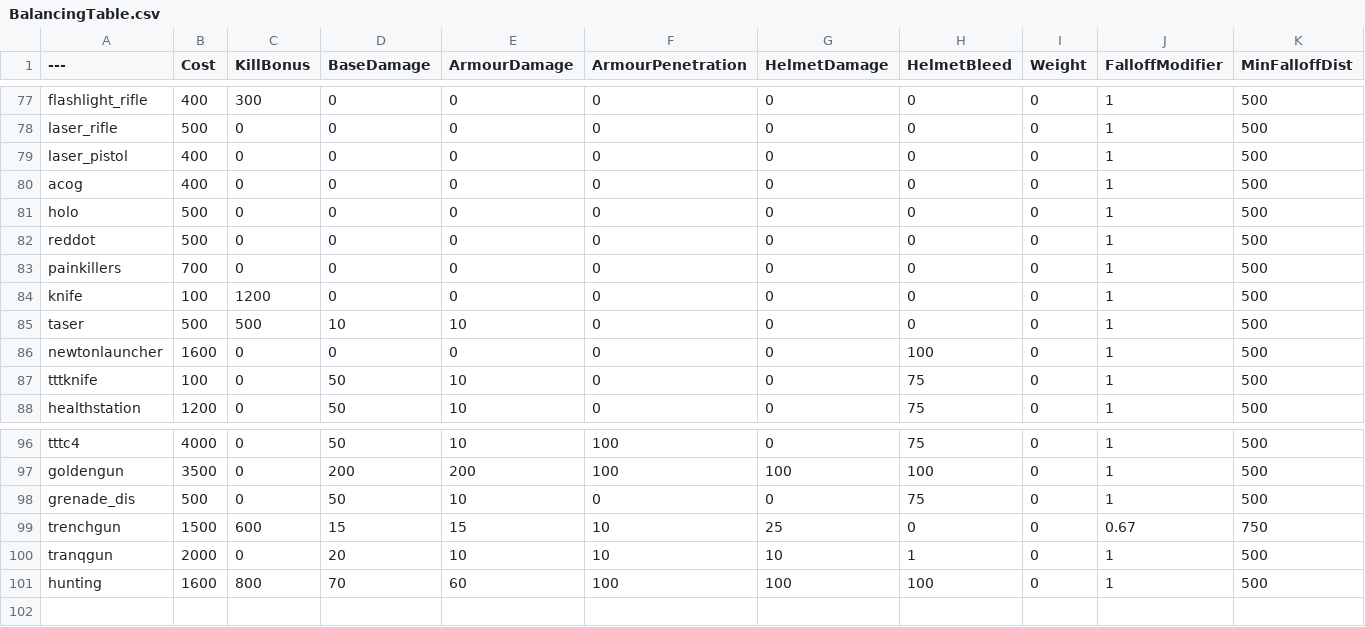
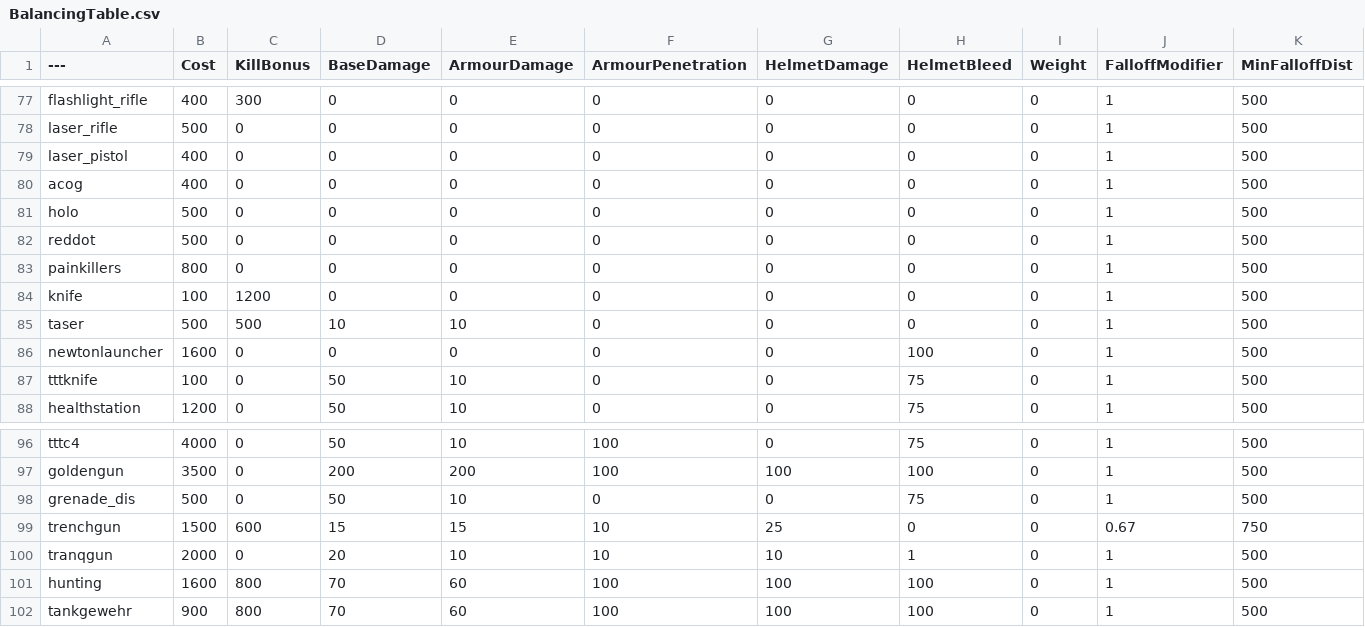
Before and after one commit to TheRealL4D2Ellis/BalancingTable, a CSV file: BalancingTable.csv, drawn as a sheet; only a part is shown, gaps mark what is left out; rows hold the shown columns only; the diff names each change by its address in the sheet, - before the commit and + after, or states it on an @@ line.

Commit message:
Update BalancingTable.csv

```diff
--- a/BalancingTable.csv
+++ b/BalancingTable.csv
-B83 (Cost): 700
+B83 (Cost): 800
+row 102: tankgewehr | 900 | 800 | 70 | 60 | 100 | 100 | 100 | 0 | 1 | 500
```
